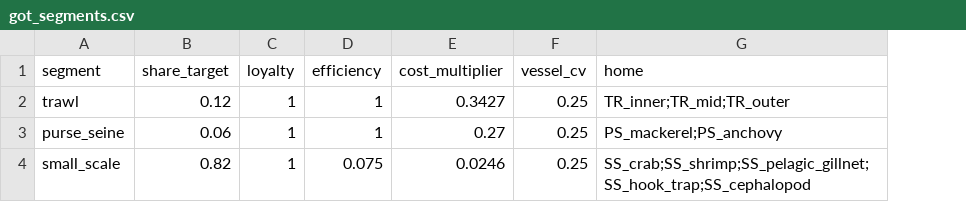
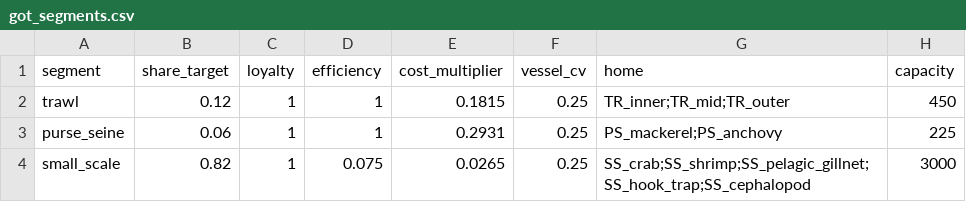
Before and after one commit to Henning-Winker/mmsyFM, a CSV file: inst/extdata/got_segments.csv, drawn as a sheet; the diff names each change by its address in the sheet, - before the commit and + after, or states it on an @@ line.

```diff
--- a/inst/extdata/got_segments.csv
+++ b/inst/extdata/got_segments.csv
+column H (capacity), rows 2-4: 450 | 225 | 3000
-E2 (cost_multiplier): 0.3427
+E2 (cost_multiplier): 0.1815
-E3 (cost_multiplier): 0.27
+E3 (cost_multiplier): 0.2931
-E4 (cost_multiplier): 0.0246
+E4 (cost_multiplier): 0.0265
```
Also changed, not shown: inst/extdata/got_catchability.csv, inst/extdata/got_metiers.csv, 13 other files.
